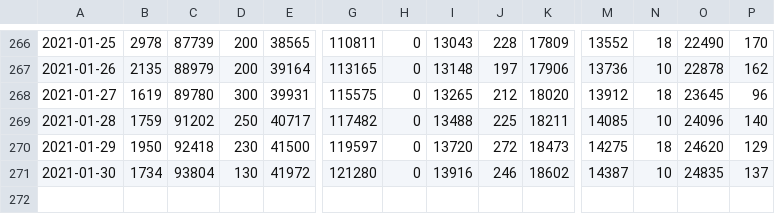
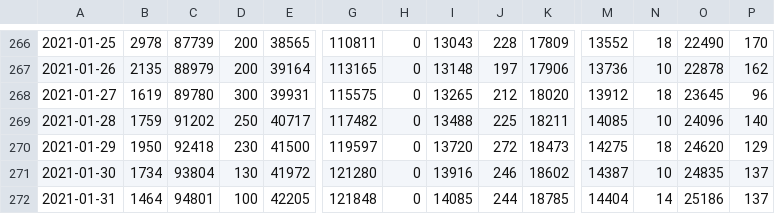
Before and after one commit to pr0nstar/covid19-pruebas, a CSV file: data/testing.csv, drawn as a sheet; only a part is shown, gaps mark what is left out; rows hold the shown columns only; the diff names each change by its address in the sheet, - before the commit and + after, or states it on an @@ line.

```diff
--- a/data/testing.csv
+++ b/data/testing.csv
+row 272: 2021-01-31 | 1464 | 94801 | 100 | 42205 | 121848 | 0 | 14085 | 244 | 18785 | 14404 | 14 | 25186 | 137
```
Also changed, not shown: data/testing.pending.csv, 4 other files.
